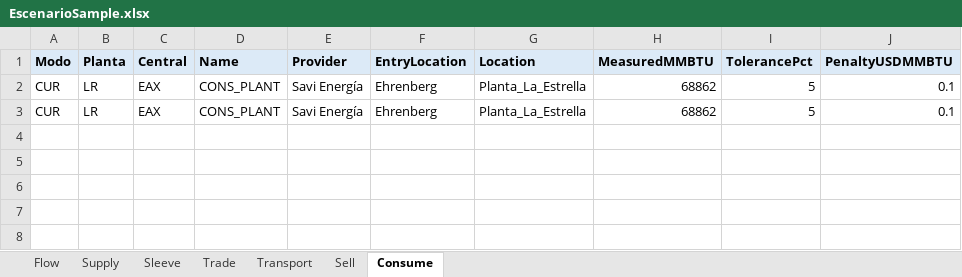
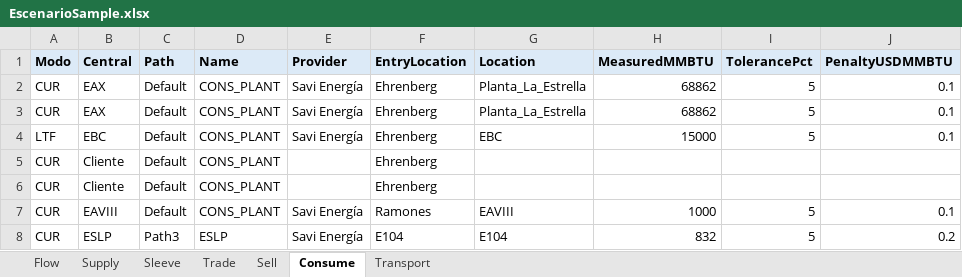
Before and after one commit to cszittyay/ModeloSaavi, an Excel workbook: EscenarioSample.xlsx, sheet Consume, drawn as a sheet; values as stored, in another font and other column widths than the file's, no borders; removed rows and columns are numbered as before the commit, all else as after; the diff names each change by its address in the sheet, - before the commit and + after, or states it on an @@ line.

Commit message:
Ok el cambio de Planta x Path: FLowId = {Modo, Central, Path}

```diff
--- a/EscenarioSample.xlsx (sheet Consume)
+++ b/EscenarioSample.xlsx (sheet Consume)
@@ sheet tab order changed: Flow | Supply | Sleeve | Trade | Sell | Consume | Transport @@
-column B (Planta), rows 2-3: LR | LR
+column C (Path), rows 2-3: Default | Default
+row 4: LTF | EBC | Default | CONS_PLANT | Savi Energía | Ehrenberg | EBC | 15000 | 5 | 0.1
+row 5: CUR | Cliente | Default | CONS_PLANT |  | Ehrenberg
+row 6: CUR | Cliente | Default | CONS_PLANT |  | Ehrenberg
+row 7: CUR | EAVIII | Default | CONS_PLANT | Savi Energía | Ramones | EAVIII | 1000 | 5 | 0.1
+row 8: CUR | ESLP | Path3 | ESLP | Savi Energía | E104 | E104 | 832 | 5 | 0.2
```
Also changed, not shown: sheet Transport, sheet Supply, sheet Flow, sheet Sleeve, sheet Trade, hidden cells, 4 other files.
